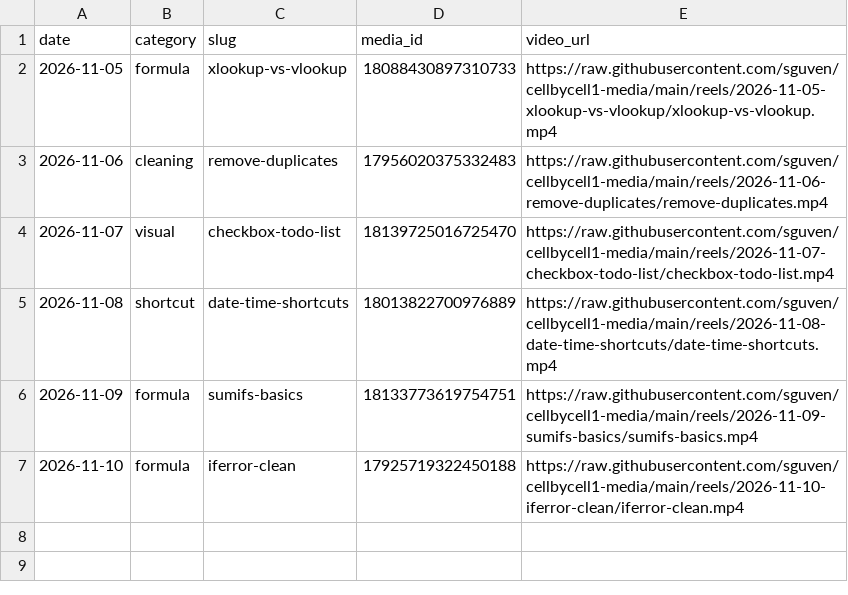
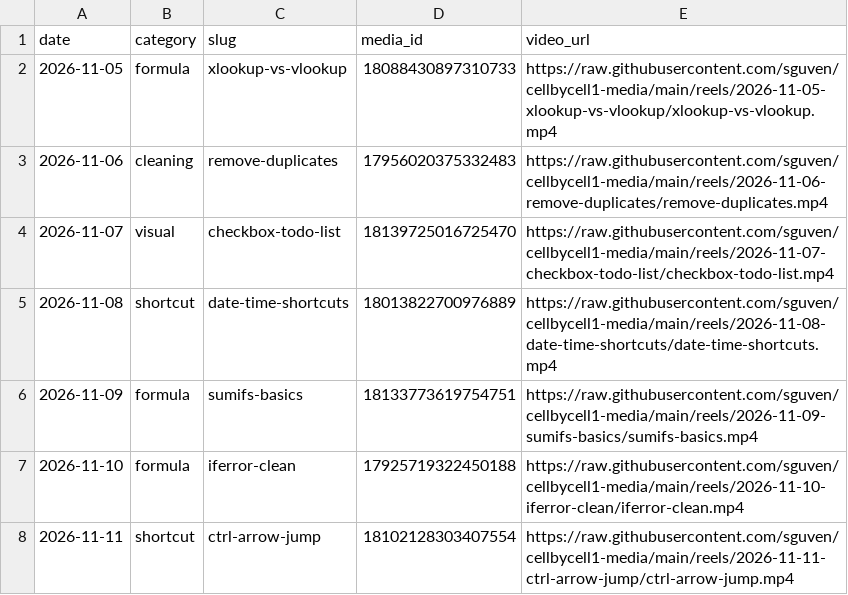
Before and after one commit to sguven/cellbycell1-media, a CSV file: content/posted.csv, drawn as a sheet; the diff names each change by its address in the sheet, - before the commit and + after, or states it on an @@ line.

```diff
--- a/content/posted.csv
+++ b/content/posted.csv
+row 8: 2026-11-11 | shortcut | ctrl-arrow-jump | 18102128303407554 | https://raw.githubusercontent.com/sguven/cellbycell1-media/main/reels/2026-11-11-ctrl-arrow-jump/ctrl-arrow-jump.mp4
```
